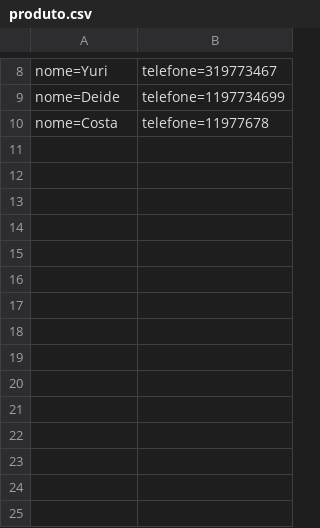
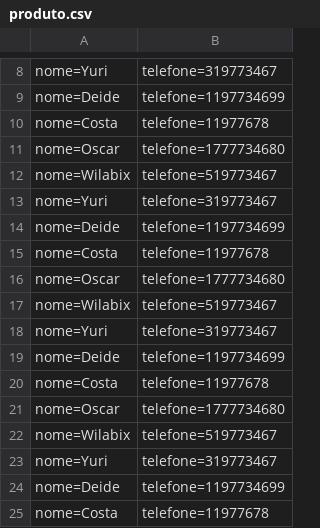
Before and after one commit to almeida0801/Aula31WhatsApp, a CSV file: Database/produto.csv, drawn as a sheet; only a part is shown, gaps mark what is left out.

```diff
--- a/Database/produto.csv
+++ b/Database/produto.csv
@@ -10 +10,16 @@ nome=Deide;telefone=1197734699
 nome=Costa;telefone=11977678
+nome=Oscar;telefone=1777734680
+nome=Wilabix;telefone=519773467
+nome=Yuri;telefone=319773467
+nome=Deide;telefone=1197734699
+nome=Costa;telefone=11977678
+nome=Oscar;telefone=1777734680
+nome=Wilabix;telefone=519773467
+nome=Yuri;telefone=319773467
+nome=Deide;telefone=1197734699
+nome=Costa;telefone=11977678
+nome=Oscar;telefone=1777734680
+nome=Wilabix;telefone=519773467
+nome=Yuri;telefone=319773467
+nome=Deide;telefone=1197734699
+nome=Costa;telefone=11977678
```
Also changed, not shown: 7 other files.
